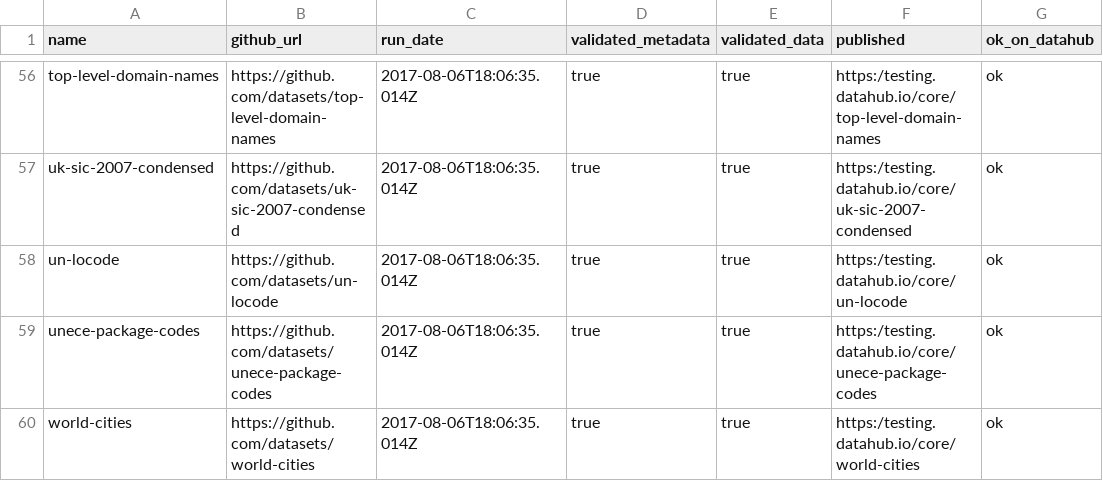
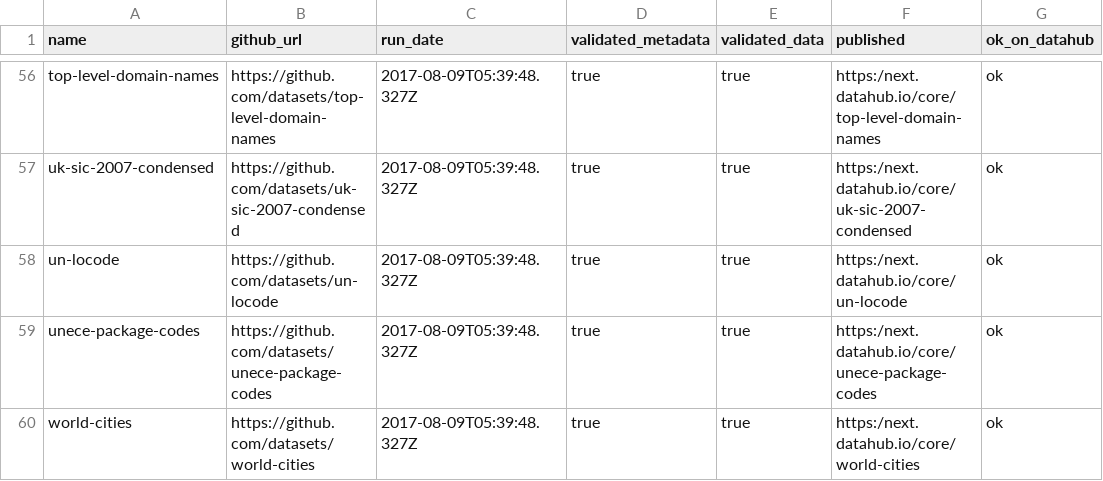
Before and after one commit to datopian/core-datasets-tools, a CSV file: status.csv, drawn as a sheet; only a part is shown, gaps mark what is left out; the diff covers the shown part only; the diff names each change by its address in the sheet, - before the commit and + after, or states it on an @@ line.

```diff
--- a/status.csv
+++ b/status.csv
-C56:C60 (run_date): 2017-08-06T18:06:35.014Z
+C56:C60 (run_date): 2017-08-09T05:39:48.327Z
-F56 (published): https:/testing.datahub.io/core/top-level-domain-names
+F56 (published): https:/next.datahub.io/core/top-level-domain-names
-F57 (published): https:/testing.datahub.io/core/uk-sic-2007-condensed
+F57 (published): https:/next.datahub.io/core/uk-sic-2007-condensed
-F58 (published): https:/testing.datahub.io/core/un-locode
+F58 (published): https:/next.datahub.io/core/un-locode
-F59 (published): https:/testing.datahub.io/core/unece-package-codes
+F59 (published): https:/next.datahub.io/core/unece-package-codes
-F60 (published): https:/testing.datahub.io/core/world-cities
+F60 (published): https:/next.datahub.io/core/world-cities
```
Also changed, not shown: 108 edited cells elsewhere in this file, 3 other files.
